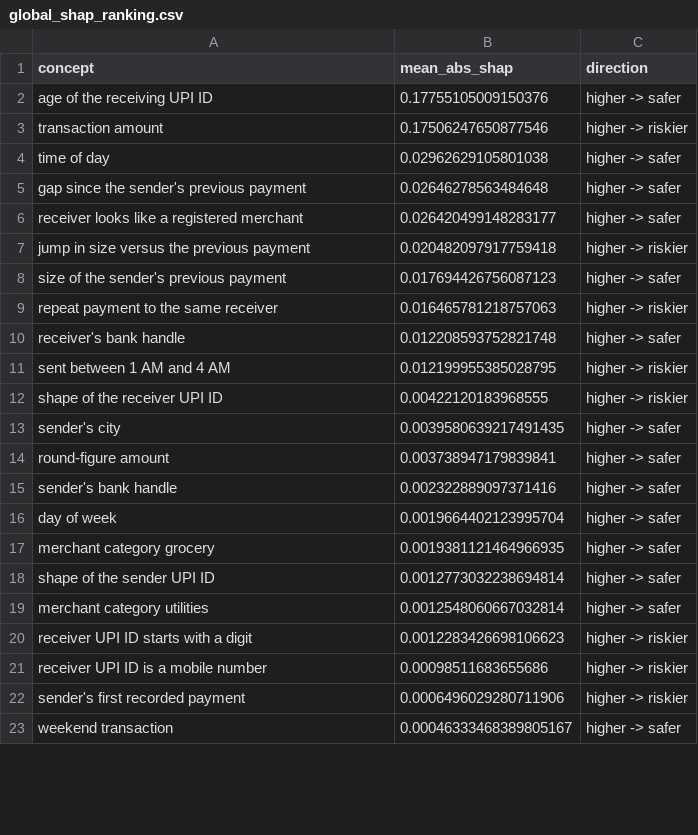
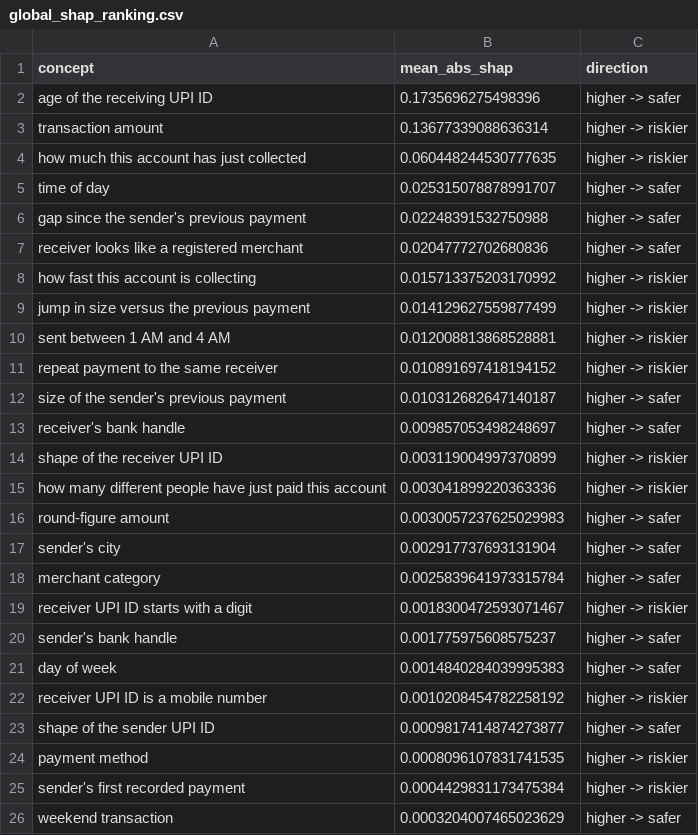
Before and after one commit to vaishnaviganesh25/chintumintu, a CSV file: reports/explanations/global_shap_ranking.csv, drawn as a sheet; only a part is shown; the diff covers the shown part only.

```diff
--- a/reports/explanations/global_shap_ranking.csv
+++ b/reports/explanations/global_shap_ranking.csv
@@ -1,23 +1,26 @@
 concept,mean_abs_shap,direction
-age of the receiving UPI ID,0.17755105009150376,higher -> safer
-transaction amount,0.17506247650877546,higher -> riskier
-time of day,0.02962629105801038,higher -> safer
-gap since the sender's previous payment,0.02646278563484648,higher -> safer
-receiver looks like a registered merchant,0.026420499148283177,higher -> safer
-jump in size versus the previous payment,0.020482097917759418,higher -> riskier
-size of the sender's previous payment,0.017694426756087123,higher -> safer
-repeat payment to the same receiver,0.016465781218757063,higher -> riskier
-receiver's bank handle,0.012208593752821748,higher -> safer
-sent between 1 AM and 4 AM,0.012199955385028795,higher -> riskier
-shape of the receiver UPI ID,0.00422120183968555,higher -> riskier
-sender's city,0.0039580639217491435,higher -> safer
-round-figure amount,0.003738947179839841,higher -> safer
-sender's bank handle,0.002322889097371416,higher -> safer
-day of week,0.0019664402123995704,higher -> safer
-merchant category grocery,0.0019381121464966935,higher -> safer
-shape of the sender UPI ID,0.0012773032238694814,higher -> safer
-merchant category utilities,0.0012548060667032814,higher -> safer
-receiver UPI ID starts with a digit,0.0012283426698106623,higher -> riskier
-receiver UPI ID is a mobile number,0.00098511683655686,higher -> riskier
-sender's first recorded payment,0.0006496029280711906,higher -> riskier
-weekend transaction,0.00046333468389805167,higher -> safer
+age of the receiving UPI ID,0.1735696275498396,higher -> safer
+transaction amount,0.13677339088636314,higher -> riskier
+how much this account has just collected,0.060448244530777635,higher -> riskier
+time of day,0.025315078878991707,higher -> safer
+gap since the sender's previous payment,0.02248391532750988,higher -> safer
+receiver looks like a registered merchant,0.02047772702680836,higher -> safer
+how fast this account is collecting,0.015713375203170992,higher -> riskier
+jump in size versus the previous payment,0.014129627559877499,higher -> riskier
+sent between 1 AM and 4 AM,0.012008813868528881,higher -> riskier
+repeat payment to the same receiver,0.010891697418194152,higher -> riskier
+size of the sender's previous payment,0.010312682647140187,higher -> safer
+receiver's bank handle,0.009857053498248697,higher -> safer
+shape of the receiver UPI ID,0.003119004997370899,higher -> riskier
+how many different people have just paid this account,0.003041899220363336,higher -> riskier
+round-figure amount,0.0030057237625029983,higher -> safer
+sender's city,0.002917737693131904,higher -> safer
+merchant category,0.0025839641973315784,higher -> safer
+receiver UPI ID starts with a digit,0.0018300472593071467,higher -> riskier
+sender's bank handle,0.001775975608575237,higher -> safer
+day of week,0.0014840284039995383,higher -> safer
+receiver UPI ID is a mobile number,0.0010208454782258192,higher -> riskier
+shape of the sender UPI ID,0.0009817414874273877,higher -> safer
+payment method,0.0008096107831741535,higher -> riskier
+sender's first recorded payment,0.0004429831173475384,higher -> riskier
+weekend transaction,0.0003204007465023629,higher -> safer
```
Also changed, not shown: 1 added row, 9 removed rows and 1 edited cell elsewhere in this file, 10 other files.
